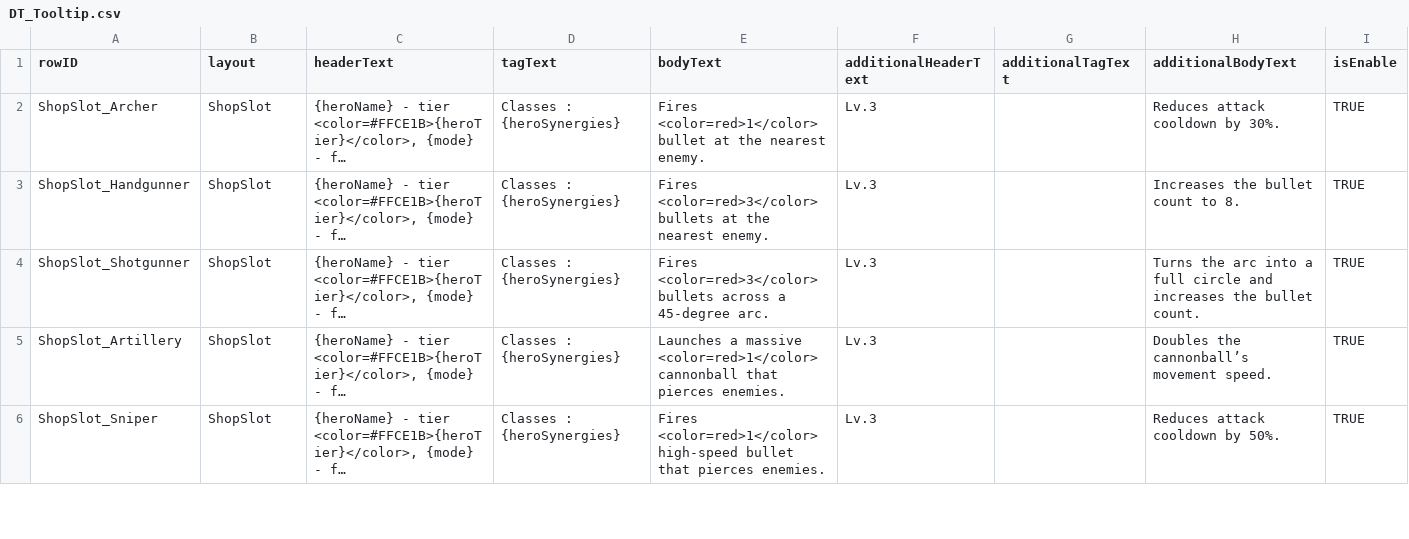
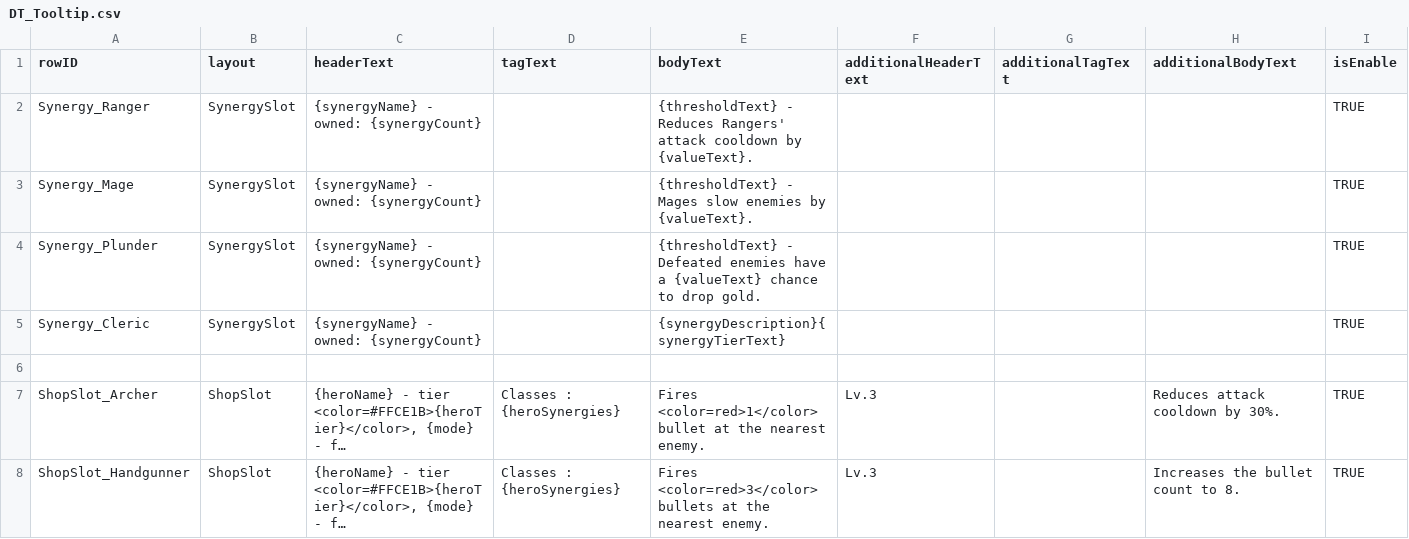
Before and after one commit to jxng-min/PNTD, a CSV file: Assets/Resources/DataTables/DT_Tooltip.csv, drawn as a sheet; only a part is shown; the shorter side is filled out with more unchanged rows; long unchanged cells end in …; the diff names each change by its address in the sheet, - before the commit and + after, or states it on an @@ line.

```diff
--- a/Assets/Resources/DataTables/DT_Tooltip.csv
+++ b/Assets/Resources/DataTables/DT_Tooltip.csv
+row 2: Synergy_Ranger | SynergySlot | {synergyName} - owned: {synergyCount} |  | {thresholdText} - Reduces Rangers' attack cooldown by {valueText}. |  |  |  | TRUE
+row 3: Synergy_Mage | SynergySlot | {synergyName} - owned: {synergyCount} |  | {thresholdText} - Mages slow enemies by {valueText}. |  |  |  | TRUE
+row 4: Synergy_Plunder | SynergySlot | {synergyName} - owned: {synergyCount} |  | {thresholdText} - Defeated enemies have a {valueText} chance to drop gold. |  |  |  | TRUE
+row 5: Synergy_Cleric | SynergySlot | {synergyName} - owned: {synergyCount} |  | {synergyDescription}{synergyTierText} |  |  |  | TRUE
+row 6: (empty)
```
Also changed, not shown: 13 other files.
